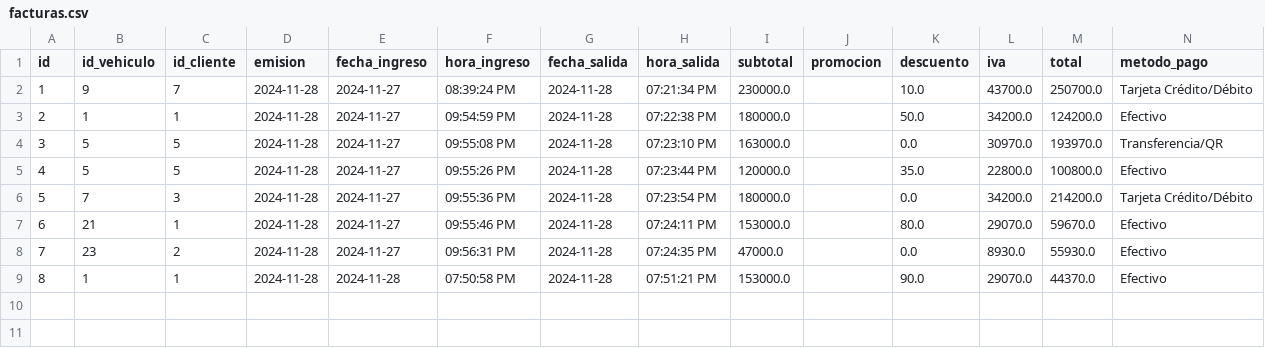
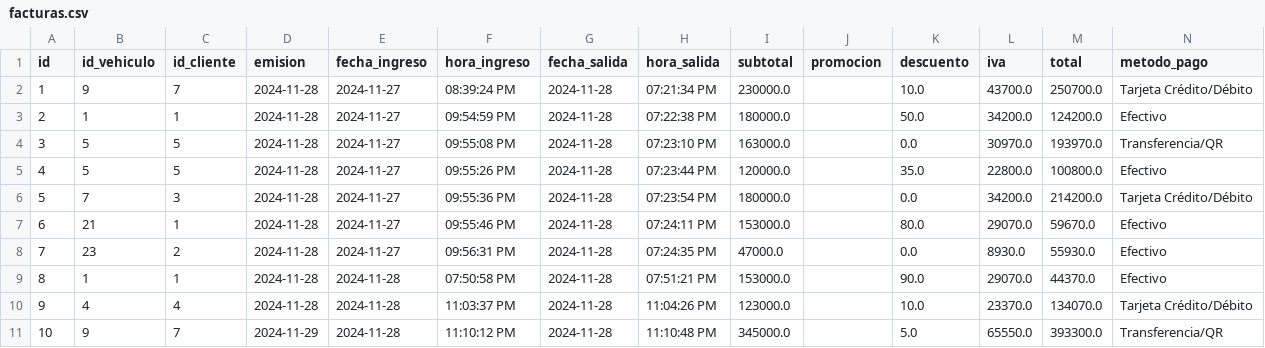
Before and after one commit to jaime-tovar/carwash-spa, a CSV file: pages/data/facturas.csv, drawn as a sheet; the diff names each change by its address in the sheet, - before the commit and + after, or states it on an @@ line.

```diff
--- a/pages/data/facturas.csv
+++ b/pages/data/facturas.csv
+row 10: 9 | 4 | 4 | 2024-11-28 | 2024-11-28 | 11:03:37 PM | 2024-11-28 | 11:04:26 PM | 123000.0 |  | 10.0 | 23370.0 | 134070.0 | Tarjeta Crédito/Débito
+row 11: 10 | 9 | 7 | 2024-11-29 | 2024-11-28 | 11:10:12 PM | 2024-11-28 | 11:10:48 PM | 345000.0 |  | 5.0 | 65550.0 | 393300.0 | Transferencia/QR
```
Also changed, not shown: pages/data/detalle_factura.csv, 4 other files.
